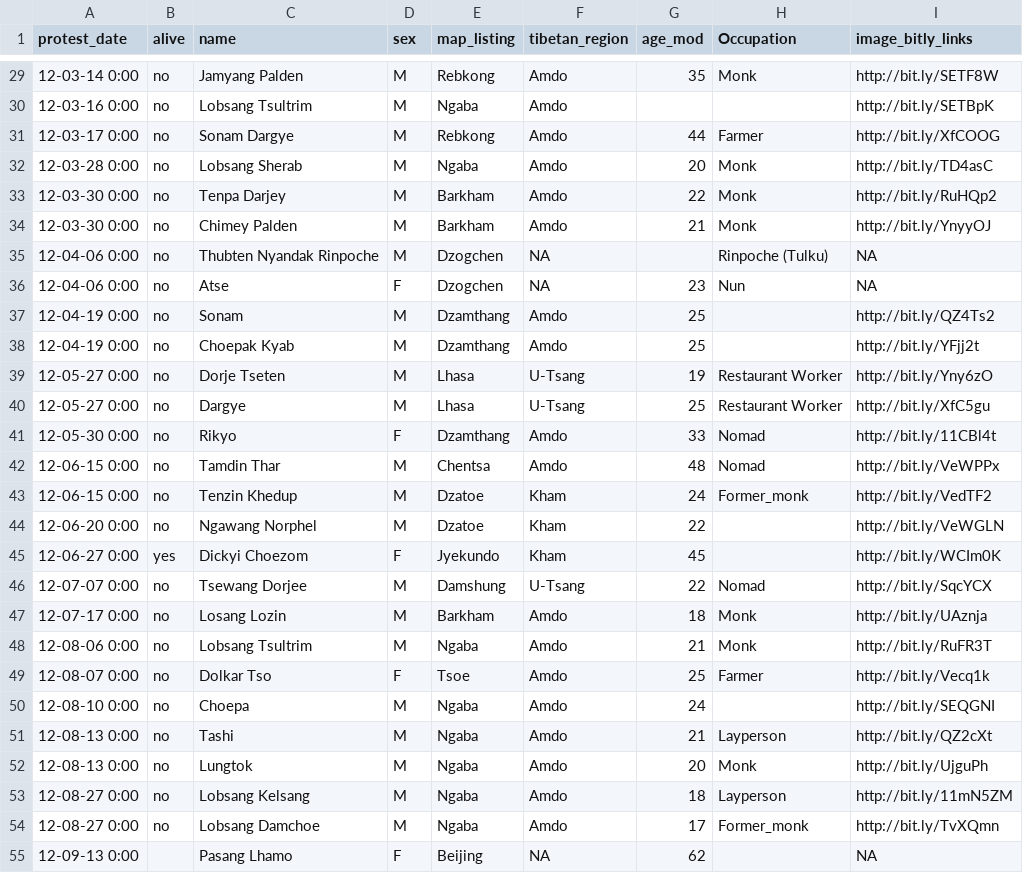
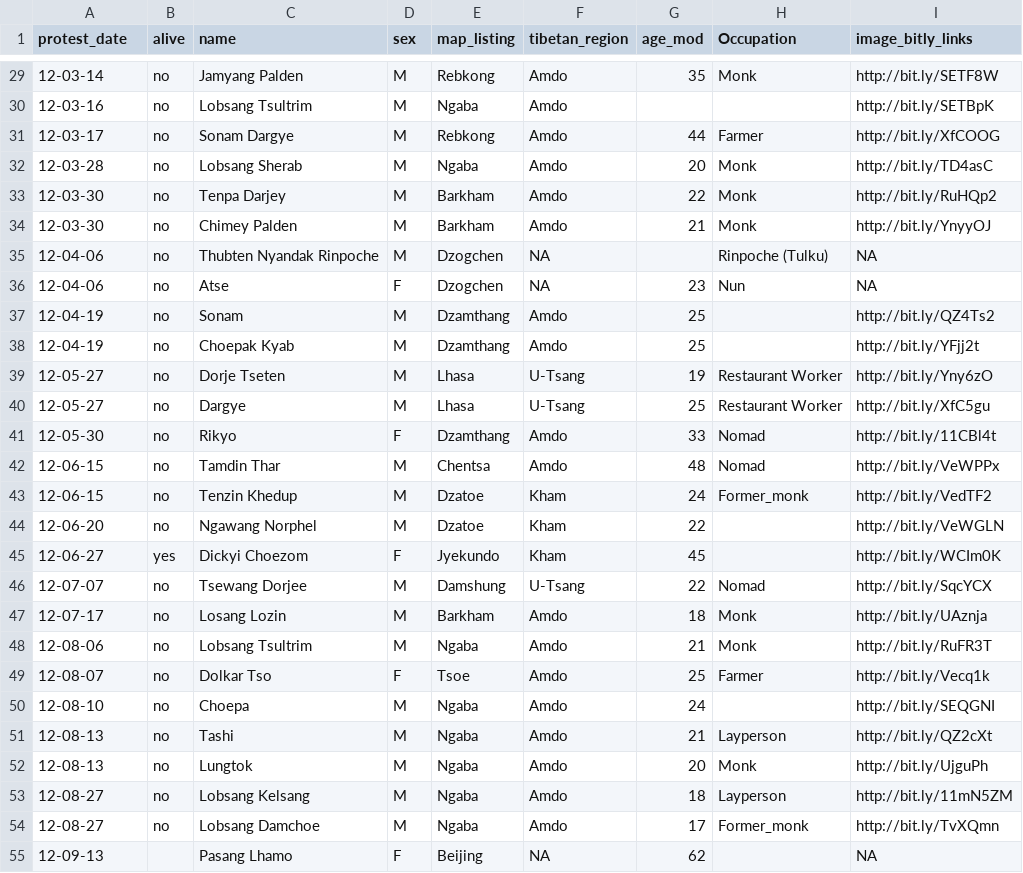
Before and after one commit to tibetdata/tibetdata.github.io, a CSV file: projects/selfimmolationData/selfimmolationSeparate.csv, drawn as a sheet; only a part is shown, gaps mark what is left out; the diff covers the shown part only.

```diff
--- a/projects/selfimmolationData/selfimmolationSeparate.csv
+++ b/projects/selfimmolationData/selfimmolationSeparate.csv
@@ -29,27 +29,27 @@ protest_date,alive,name,sex,map_listing,tibetan_region,age_mod,Occupation,image_
-12-03-14 0:00,no,Jamyang Palden,M,Rebkong,Amdo,35,Monk,http://bit.ly/SETF8W
-12-03-16 0:00,no,Lobsang Tsultrim,M,Ngaba,Amdo,,,http://bit.ly/SETBpK
-12-03-17 0:00,no,Sonam Dargye,M,Rebkong,Amdo,44,Farmer,http://bit.ly/XfCOOG
-12-03-28 0:00,no,Lobsang Sherab,M,Ngaba,Amdo,20,Monk,http://bit.ly/TD4asC
-12-03-30 0:00,no,Tenpa Darjey,M,Barkham,Amdo,22,Monk,http://bit.ly/RuHQp2
-12-03-30 0:00,no,Chimey Palden,M,Barkham,Amdo,21,Monk,http://bit.ly/YnyyOJ
-12-04-06 0:00,no,Thubten Nyandak Rinpoche,M,Dzogchen,NA,,Rinpoche (Tulku),NA
-12-04-06 0:00,no,Atse,F,Dzogchen,NA,23,Nun,NA
-12-04-19 0:00,no,Sonam,M,Dzamthang,Amdo,25,,http://bit.ly/QZ4Ts2
-12-04-19 0:00,no,Choepak Kyab,M,Dzamthang,Amdo,25,,http://bit.ly/YFjj2t
-12-05-27 0:00,no,Dorje Tseten,M,Lhasa,U-Tsang,19,Restaurant Worker,http://bit.ly/Yny6zO
-12-05-27 0:00,no,Dargye,M,Lhasa,U-Tsang,25,Restaurant Worker,http://bit.ly/XfC5gu
-12-05-30 0:00,no,Rikyo,F,Dzamthang,Amdo,33,Nomad,http://bit.ly/11CBl4t
-12-06-15 0:00,no,Tamdin Thar,M,Chentsa,Amdo,48,Nomad,http://bit.ly/VeWPPx
-12-06-15 0:00,no,Tenzin Khedup,M,Dzatoe,Kham,24,Former_monk,http://bit.ly/VedTF2
-12-06-20 0:00,no,Ngawang Norphel,M,Dzatoe,Kham,22,,http://bit.ly/VeWGLN
-12-06-27 0:00,yes,Dickyi Choezom,F,Jyekundo,Kham,45,,http://bit.ly/WCIm0K
-12-07-07 0:00,no,Tsewang Dorjee,M,Damshung,U-Tsang,22,Nomad,http://bit.ly/SqcYCX
-12-07-17 0:00,no,Losang Lozin,M,Barkham,Amdo,18,Monk,http://bit.ly/UAznja
-12-08-06 0:00,no,Lobsang Tsultrim,M,Ngaba,Amdo,21,Monk,http://bit.ly/RuFR3T
-12-08-07 0:00,no,Dolkar Tso,F,Tsoe,Amdo,25,Farmer,http://bit.ly/Vecq1k
-12-08-10 0:00,no,Choepa,M,Ngaba,Amdo,24,,http://bit.ly/SEQGNI
-12-08-13 0:00,no,Tashi,M,Ngaba,Amdo,21,Layperson,http://bit.ly/QZ2cXt
-12-08-13 0:00,no,Lungtok,M,Ngaba,Amdo,20,Monk,http://bit.ly/UjguPh
-12-08-27 0:00,no,Lobsang Kelsang,M,Ngaba,Amdo,18,Layperson,http://bit.ly/11mN5ZM
-12-08-27 0:00,no,Lobsang Damchoe,M,Ngaba,Amdo,17,Former_monk,http://bit.ly/TvXQmn
-12-09-13 0:00,,Pasang Lhamo,F,Beijing,NA,62,,NA
+12-03-14,no,Jamyang Palden,M,Rebkong,Amdo,35,Monk,http://bit.ly/SETF8W
+12-03-16,no,Lobsang Tsultrim,M,Ngaba,Amdo,,,http://bit.ly/SETBpK
+12-03-17,no,Sonam Dargye,M,Rebkong,Amdo,44,Farmer,http://bit.ly/XfCOOG
+12-03-28,no,Lobsang Sherab,M,Ngaba,Amdo,20,Monk,http://bit.ly/TD4asC
+12-03-30,no,Tenpa Darjey,M,Barkham,Amdo,22,Monk,http://bit.ly/RuHQp2
+12-03-30,no,Chimey Palden,M,Barkham,Amdo,21,Monk,http://bit.ly/YnyyOJ
+12-04-06,no,Thubten Nyandak Rinpoche,M,Dzogchen,NA,,Rinpoche (Tulku),NA
+12-04-06,no,Atse,F,Dzogchen,NA,23,Nun,NA
+12-04-19,no,Sonam,M,Dzamthang,Amdo,25,,http://bit.ly/QZ4Ts2
+12-04-19,no,Choepak Kyab,M,Dzamthang,Amdo,25,,http://bit.ly/YFjj2t
+12-05-27,no,Dorje Tseten,M,Lhasa,U-Tsang,19,Restaurant Worker,http://bit.ly/Yny6zO
+12-05-27,no,Dargye,M,Lhasa,U-Tsang,25,Restaurant Worker,http://bit.ly/XfC5gu
+12-05-30,no,Rikyo,F,Dzamthang,Amdo,33,Nomad,http://bit.ly/11CBl4t
+12-06-15,no,Tamdin Thar,M,Chentsa,Amdo,48,Nomad,http://bit.ly/VeWPPx
+12-06-15,no,Tenzin Khedup,M,Dzatoe,Kham,24,Former_monk,http://bit.ly/VedTF2
+12-06-20,no,Ngawang Norphel,M,Dzatoe,Kham,22,,http://bit.ly/VeWGLN
+12-06-27,yes,Dickyi Choezom,F,Jyekundo,Kham,45,,http://bit.ly/WCIm0K
+12-07-07,no,Tsewang Dorjee,M,Damshung,U-Tsang,22,Nomad,http://bit.ly/SqcYCX
+12-07-17,no,Losang Lozin,M,Barkham,Amdo,18,Monk,http://bit.ly/UAznja
+12-08-06,no,Lobsang Tsultrim,M,Ngaba,Amdo,21,Monk,http://bit.ly/RuFR3T
+12-08-07,no,Dolkar Tso,F,Tsoe,Amdo,25,Farmer,http://bit.ly/Vecq1k
+12-08-10,no,Choepa,M,Ngaba,Amdo,24,,http://bit.ly/SEQGNI
+12-08-13,no,Tashi,M,Ngaba,Amdo,21,Layperson,http://bit.ly/QZ2cXt
+12-08-13,no,Lungtok,M,Ngaba,Amdo,20,Monk,http://bit.ly/UjguPh
+12-08-27,no,Lobsang Kelsang,M,Ngaba,Amdo,18,Layperson,http://bit.ly/11mN5ZM
+12-08-27,no,Lobsang Damchoe,M,Ngaba,Amdo,17,Former_monk,http://bit.ly/TvXQmn
+12-09-13,,Pasang Lhamo,F,Beijing,NA,62,,NA
```
Also changed, not shown: 109 edited cells elsewhere in this file, 1 other file.
